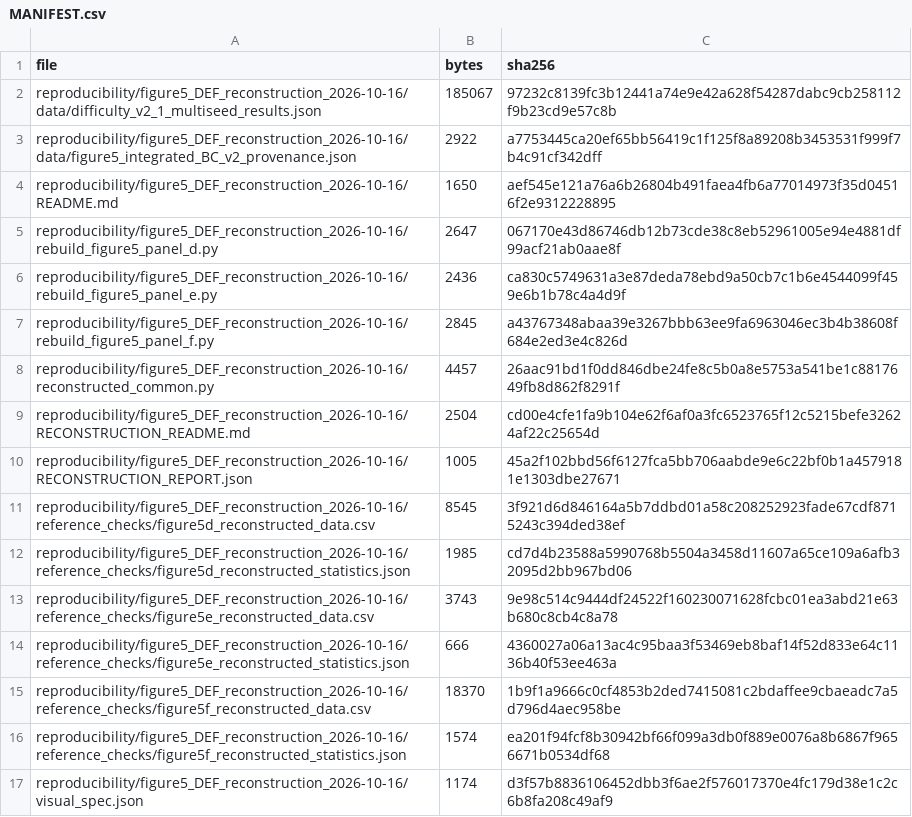
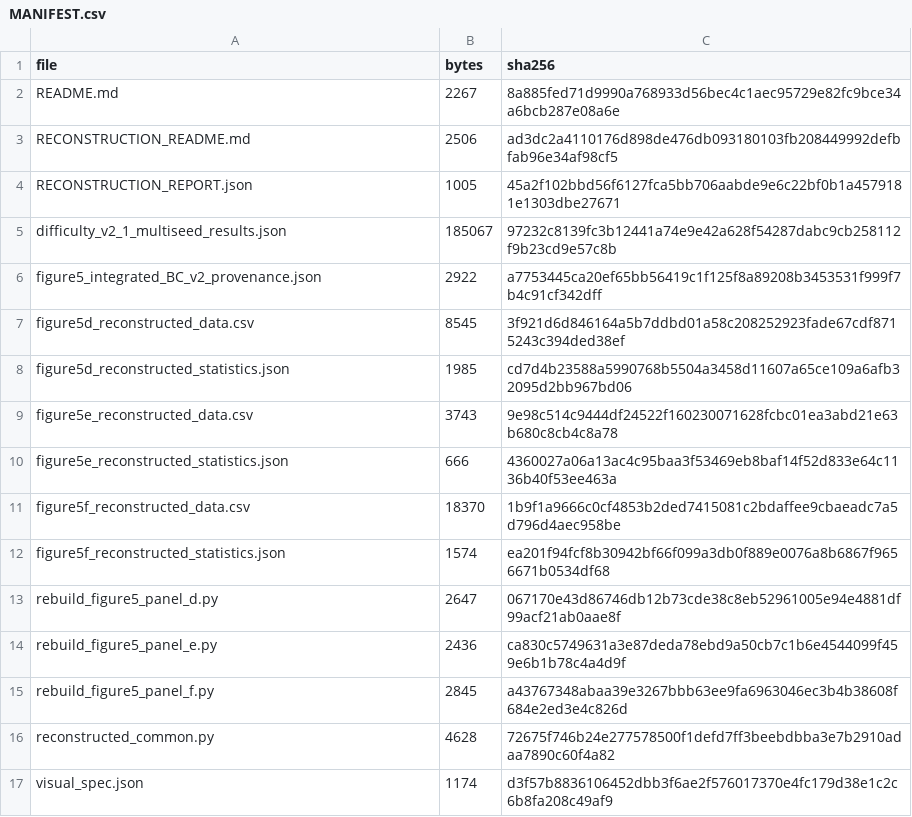
Before and after one commit to M0425/hdgm-hippocampal-memory, a CSV file: MANIFEST.csv, drawn as a sheet.

Commit message:
Fix Figure 5 reconstruction paths and repository README

```diff
--- a/MANIFEST.csv
+++ b/MANIFEST.csv
@@ -1,17 +1,17 @@
 file,bytes,sha256
-reproducibility/figure5_DEF_reconstruction_2026-10-16/data/difficulty_v2_1_multiseed_results.json,185067,97232c8139fc3b12441a74e9e42a628f54287dabc9cb258112f9b23cd9e57c8b
-reproducibility/figure5_DEF_reconstruction_2026-10-16/data/figure5_integrated_BC_v2_provenance.json,2922,a7753445ca20ef65bb56419c1f125f8a89208b3453531f999f7b4c91cf342dff
-reproducibility/figure5_DEF_reconstruction_2026-10-16/README.md,1650,aef545e121a76a6b26804b491faea4fb6a77014973f35d04516f2e9312228895
-reproducibility/figure5_DEF_reconstruction_2026-10-16/rebuild_figure5_panel_d.py,2647,067170e43d86746db12b73cde38c8eb52961005e94e4881df99acf21ab0aae8f
-reproducibility/figure5_DEF_reconstruction_2026-10-16/rebuild_figure5_panel_e.py,2436,ca830c5749631a3e87deda78ebd9a50cb7c1b6e4544099f459e6b1b78c4a4d9f
-reproducibility/figure5_DEF_reconstruction_2026-10-16/rebuild_figure5_panel_f.py,2845,a43767348abaa39e3267bbb63ee9fa6963046ec3b4b38608f684e2ed3e4c826d
-reproducibility/figure5_DEF_reconstruction_2026-10-16/reconstructed_common.py,4457,26aac91bd1f0dd846dbe24fe8c5b0a8e5753a541be1c8817649fb8d862f8291f
-reproducibility/figure5_DEF_reconstruction_2026-10-16/RECONSTRUCTION_README.md,2504,cd00e4cfe1fa9b104e62f6af0a3fc6523765f12c5215befe32624af22c25654d
-reproducibility/figure5_DEF_reconstruction_2026-10-16/RECONSTRUCTION_REPORT.json,1005,45a2f102bbd56f6127fca5bb706aabde9e6c22bf0b1a4579181e1303dbe27671
-reproducibility/figure5_DEF_reconstruction_2026-10-16/reference_checks/figure5d_reconstructed_data.csv,8545,3f921d6d846164a5b7ddbd01a58c208252923fade67cdf8715243c394ded38ef
-reproducibility/figure5_DEF_reconstruction_2026-10-16/reference_checks/figure5d_reconstructed_statistics.json,1985,cd7d4b23588a5990768b5504a3458d11607a65ce109a6afb32095d2bb967bd06
-reproducibility/figure5_DEF_reconstruction_2026-10-16/reference_checks/figure5e_reconstructed_data.csv,3743,9e98c514c9444df24522f160230071628fcbc01ea3abd21e63b680c8cb4c8a78
-reproducibility/figure5_DEF_reconstruction_2026-10-16/reference_checks/figure5e_reconstructed_statistics.json,666,4360027a06a13ac4c95baa3f53469eb8baf14f52d833e64c1136b40f53ee463a
-reproducibility/figure5_DEF_reconstruction_2026-10-16/reference_checks/figure5f_reconstructed_data.csv,18370,1b9f1a9666c0cf4853b2ded7415081c2bdaffee9cbaeadc7a5d796d4aec958be
-reproducibility/figure5_DEF_reconstruction_2026-10-16/reference_checks/figure5f_reconstructed_statistics.json,1574,ea201f94fcf8b30942bf66f099a3db0f889e0076a8b6867f9656671b0534df68
-reproducibility/figure5_DEF_reconstruction_2026-10-16/visual_spec.json,1174,d3f57b8836106452dbb3f6ae2f576017370e4fc179d38e1c2c6b8fa208c49af9
+README.md,2267,8a885fed71d9990a768933d56bec4c1aec95729e82fc9bce34a6bcb287e08a6e
+RECONSTRUCTION_README.md,2506,ad3dc2a4110176d898de476db093180103fb208449992defbfab96e34af98cf5
+RECONSTRUCTION_REPORT.json,1005,45a2f102bbd56f6127fca5bb706aabde9e6c22bf0b1a4579181e1303dbe27671
+difficulty_v2_1_multiseed_results.json,185067,97232c8139fc3b12441a74e9e42a628f54287dabc9cb258112f9b23cd9e57c8b
+figure5_integrated_BC_v2_provenance.json,2922,a7753445ca20ef65bb56419c1f125f8a89208b3453531f999f7b4c91cf342dff
+figure5d_reconstructed_data.csv,8545,3f921d6d846164a5b7ddbd01a58c208252923fade67cdf8715243c394ded38ef
+figure5d_reconstructed_statistics.json,1985,cd7d4b23588a5990768b5504a3458d11607a65ce109a6afb32095d2bb967bd06
+figure5e_reconstructed_data.csv,3743,9e98c514c9444df24522f160230071628fcbc01ea3abd21e63b680c8cb4c8a78
+figure5e_reconstructed_statistics.json,666,4360027a06a13ac4c95baa3f53469eb8baf14f52d833e64c1136b40f53ee463a
+figure5f_reconstructed_data.csv,18370,1b9f1a9666c0cf4853b2ded7415081c2bdaffee9cbaeadc7a5d796d4aec958be
+figure5f_reconstructed_statistics.json,1574,ea201f94fcf8b30942bf66f099a3db0f889e0076a8b6867f9656671b0534df68
+rebuild_figure5_panel_d.py,2647,067170e43d86746db12b73cde38c8eb52961005e94e4881df99acf21ab0aae8f
+rebuild_figure5_panel_e.py,2436,ca830c5749631a3e87deda78ebd9a50cb7c1b6e4544099f459e6b1b78c4a4d9f
+rebuild_figure5_panel_f.py,2845,a43767348abaa39e3267bbb63ee9fa6963046ec3b4b38608f684e2ed3e4c826d
+reconstructed_common.py,4628,72675f746b24e277578500f1defd7ff3beebdbba3e7b2910adaa7890c60f4a82
+visual_spec.json,1174,d3f57b8836106452dbb3f6ae2f576017370e4fc179d38e1c2c6b8fa208c49af9
```
Also changed, not shown: 3 other files.
